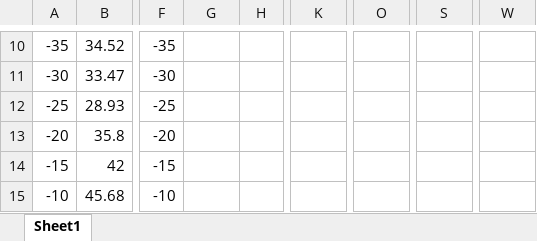
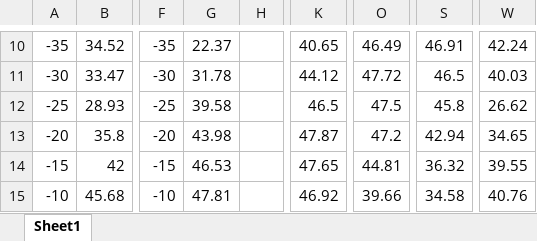
Before and after one commit to donghee1127/roomB, an Excel workbook: 6g_module_steer_measure.xlsx, sheet Sheet1, drawn as a sheet; only a part is shown, gaps mark what is left out; values as stored, in another font and other column widths than the file's, no borders; charts and pictures not drawn; the diff covers the shown part only; the diff names each change by its address in the sheet, - before the commit and + after, or states it on an @@ line.

```diff
--- a/6g_module_steer_measure.xlsx (sheet Sheet1)
+++ b/6g_module_steer_measure.xlsx (sheet Sheet1)
-G10: (empty)
+G10: 22.37
-K10: (empty)
+K10: 40.65
-O10: (empty)
+O10: 46.49
-S10: (empty)
+S10: 46.91
-W10: (empty)
+W10: 42.24
-G11: (empty)
+G11: 31.78
-K11: (empty)
+K11: 44.12
-O11: (empty)
+O11: 47.72
-S11: (empty)
+S11: 46.5
-W11: (empty)
+W11: 40.03
-G12: (empty)
+G12: 39.58
-K12: (empty)
+K12: 46.5
-O12: (empty)
+O12: 47.5
-S12: (empty)
+S12: 45.8
-W12: (empty)
+W12: 26.62
-G13: (empty)
+G13: 43.98
-K13: (empty)
+K13: 47.87
-O13: (empty)
+O13: 47.2
-S13: (empty)
+S13: 42.94
-W13: (empty)
+W13: 34.65
-G14: (empty)
+G14: 46.53
-K14: (empty)
+K14: 47.65
-O14: (empty)
+O14: 44.81
-S14: (empty)
+S14: 36.32
-W14: (empty)
+W14: 39.55
-G15: (empty)
+G15: 47.81
-K15: (empty)
+K15: 46.92
-O15: (empty)
+O15: 39.66
-S15: (empty)
+S15: 34.58
-W15: (empty)
+W15: 40.76
```
Also changed, not shown: 100 edited cells elsewhere in this sheet, charts or pictures.
